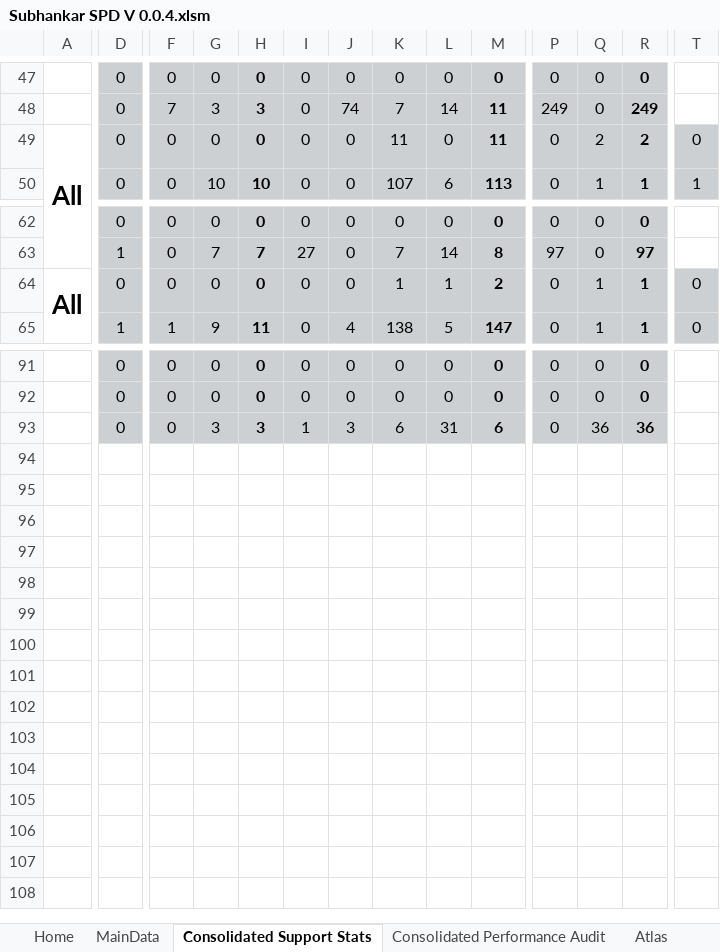
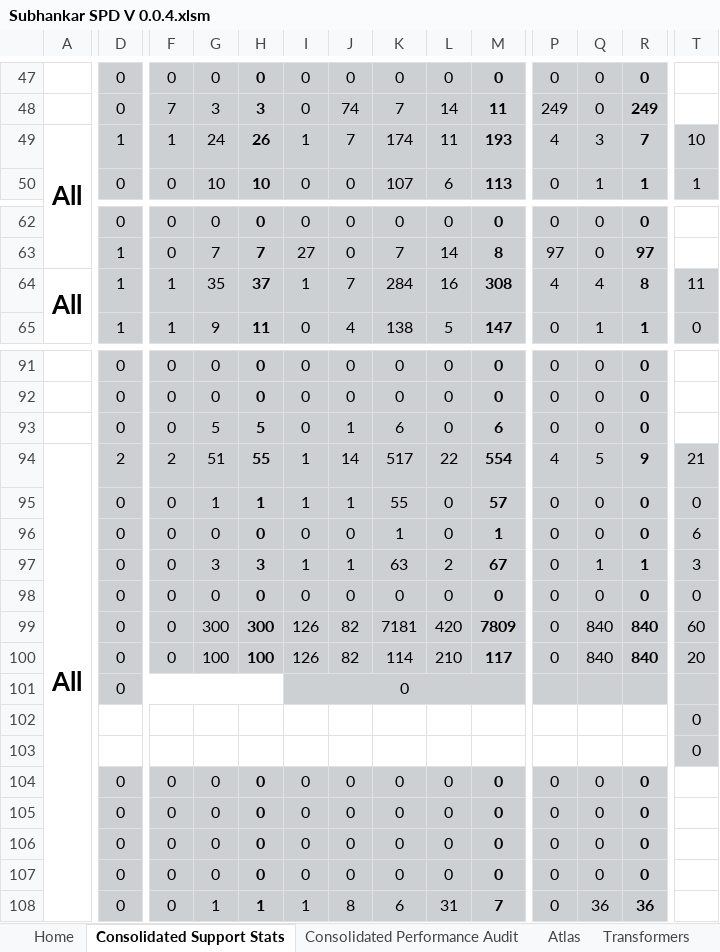
Before and after one commit to Decoder-Paul/MSP-Dashboard, an Excel workbook: Subhankar SPD V 0.0.4.xlsm, sheet Consolidated Support Stats, drawn as a sheet; only a part is shown, gaps mark what is left out; values as stored, in another font and other column widths than the file's, no borders; charts and pictures not drawn; removed rows and columns are numbered as before the commit, all else as after; rows hold the shown columns only; the diff covers the shown part only; the diff names each change by its address in the sheet, - before the commit and + after, or states it on an @@ line.

```diff
--- a/Subhankar SPD V 0.0.4.xlsm (sheet Consolidated Support Stats)
+++ b/Subhankar SPD V 0.0.4.xlsm (sheet Consolidated Support Stats)
@@ sheet tab hidden: MainData @@
-D49: 0
+D49: 1
-F49: 0
+F49: 1
-G49: 0
+G49: 24
-H49: 0
+H49: 26
-I49: 0
+I49: 1
-J49: 0
+J49: 7
-K49: 11
+K49: 174
-L49: 0
+L49: 11
-M49: 11
+M49: 193
-P49: 0
+P49: 4
-Q49: 2
+Q49: 3
-R49: 2
+R49: 7
-T49: 0
+T49: 10
-row 64: All | 0 | 0 | 0 | 0 | 0 | 0 | 1 | 1 | 2 | 0 | 1 | 1 | 0
+row 64: All | 1 | 1 | 35 | 37 | 1 | 7 | 284 | 16 | 308 | 4 | 4 | 8 | 11
+row 93:  | 0 | 0 | 5 | 5 | 0 | 1 | 6 | 0 | 6 | 0 | 0 | 0
+row 94: All | 2 | 2 | 51 | 55 | 1 | 14 | 517 | 22 | 554 | 4 | 5 | 9 | 21
+row 95:  | 0 | 0 | 1 | 1 | 1 | 1 | 55 | 0 | 57 | 0 | 0 | 0 | 0
+row 96:  | 0 | 0 | 0 | 0 | 0 | 0 | 1 | 0 | 1 | 0 | 0 | 0 | 6
+row 97:  | 0 | 0 | 3 | 3 | 1 | 1 | 63 | 2 | 67 | 0 | 1 | 1 | 3
+row 98:  | 0 | 0 | 0 | 0 | 0 | 0 | 0 | 0 | 0 | 0 | 0 | 0 | 0
+row 99:  | 0 | 0 | 300 | 300 | 126 | 82 | 7181 | 420 | 7809 | 0 | 840 | 840 | 60
+row 100:  | 0 | 0 | 100 | 100 | 126 | 82 | 114 | 210 | 117 | 0 | 840 | 840 | 20
+row 101:  | 0 |  |  |  | 0
+row 102:  |  |  |  |  |  |  |  |  |  |  |  |  | 0
+row 103:  |  |  |  |  |  |  |  |  |  |  |  |  | 0
+row 104:  | 0 | 0 | 0 | 0 | 0 | 0 | 0 | 0 | 0 | 0 | 0 | 0
+row 105:  | 0 | 0 | 0 | 0 | 0 | 0 | 0 | 0 | 0 | 0 | 0 | 0
+row 106:  | 0 | 0 | 0 | 0 | 0 | 0 | 0 | 0 | 0 | 0 | 0 | 0
+row 107:  | 0 | 0 | 0 | 0 | 0 | 0 | 0 | 0 | 0 | 0 | 0 | 0
-G108: 3
+G108: 1
-H108: 3
+H108: 1
-J108: 3
+J108: 8
-M108: 6
+M108: 7
```
Also changed, not shown: 4 added rows, 4 removed rows and 45 edited cells elsewhere in this sheet, sheet Transformers, sheet Atlas, sheet Home, formulas that keep their value, charts or pictures, 1 other file.
